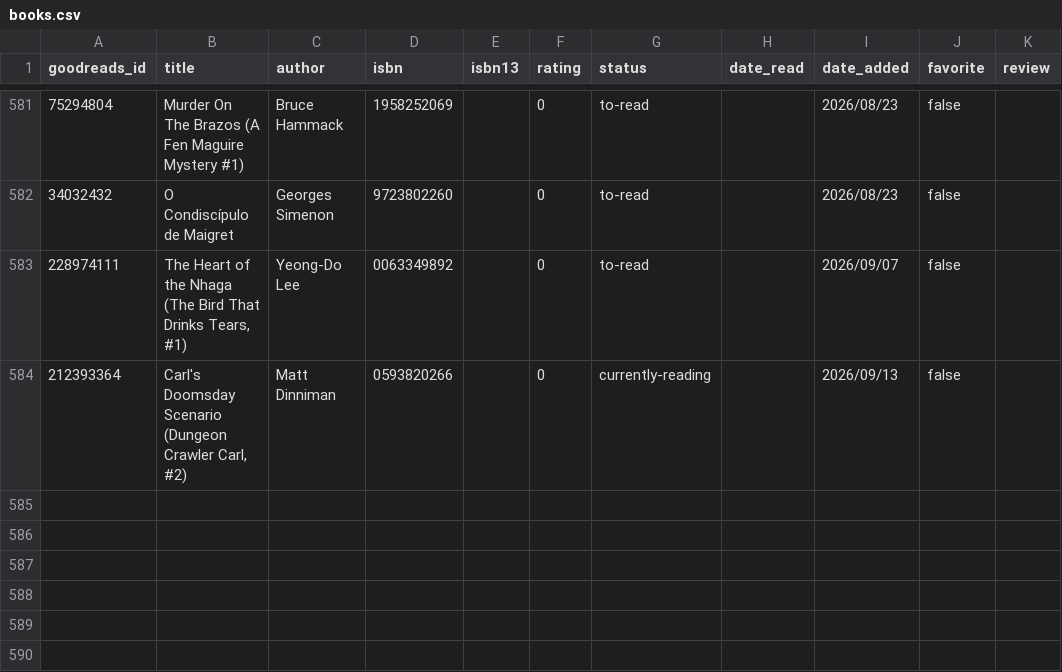
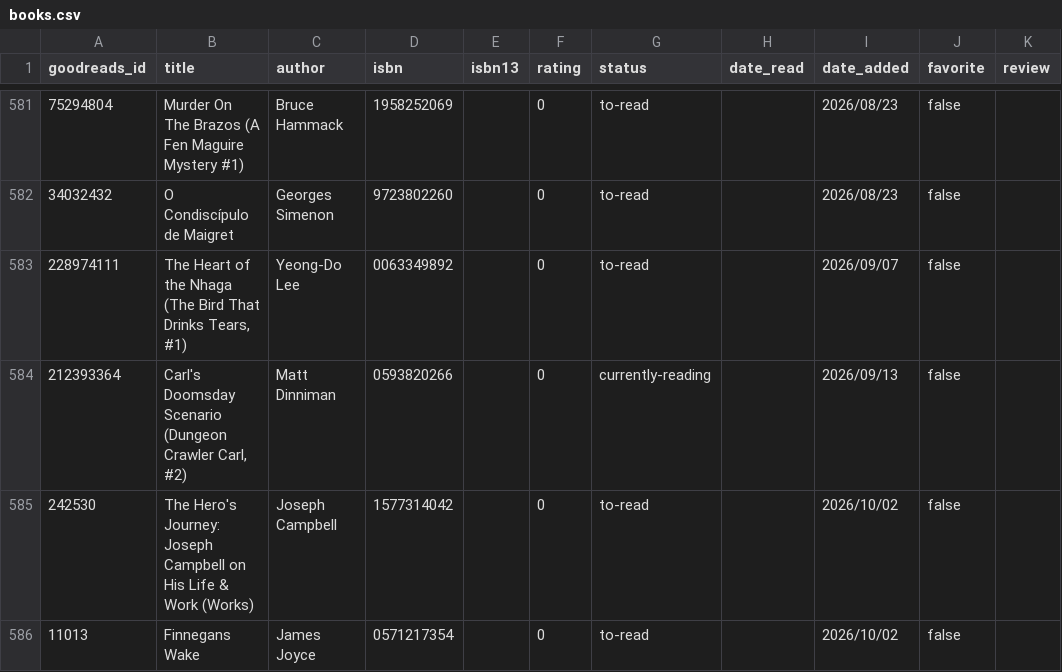
Before and after one commit to ItzaMi/itzami-blog, a CSV file: content/reading/books.csv, drawn as a sheet; only a part is shown, gaps mark what is left out.

```diff
--- a/content/reading/books.csv
+++ b/content/reading/books.csv
@@ -584 +584,3 @@ goodreads_id,title,author,isbn,isbn13,rating,status,date_read,date_added,favorit
 212393364,"Carl's Doomsday Scenario (Dungeon Crawler Carl, #2)",Matt Dinniman,0593820266,,0,currently-reading,,2026/09/13,false,
+242530,The Hero's Journey: Joseph Campbell on His Life & Work (Works),Joseph Campbell,1577314042,,0,to-read,,2026/10/02,false,
+11013,Finnegans Wake,James Joyce,0571217354,,0,to-read,,2026/10/02,false,
```
Also changed, not shown: 1 other file.
